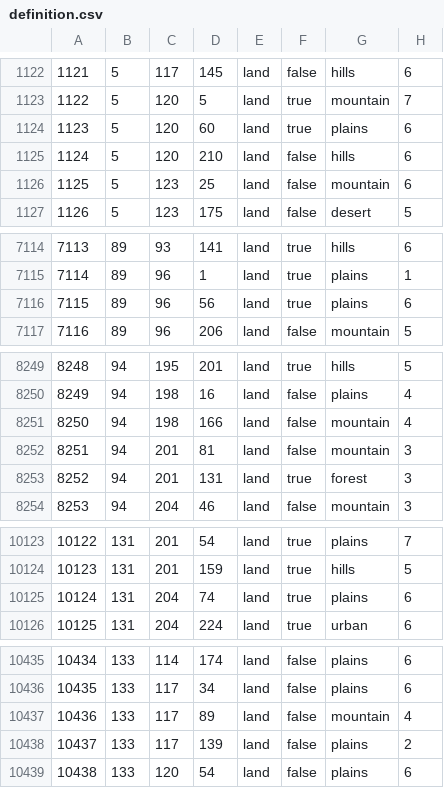
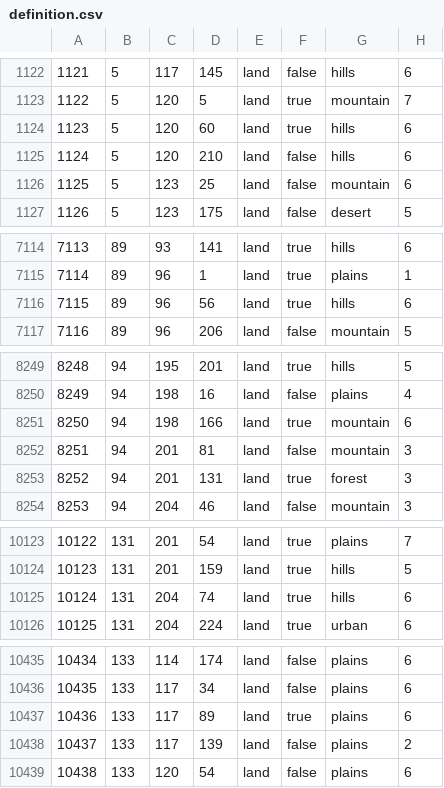
Before and after one commit to ayn7845/slystorical1, a CSV file: map/definition.csv, drawn as a sheet; only a part is shown, gaps mark what is left out; the diff covers the shown part only.

```diff
--- a/map/definition.csv
+++ b/map/definition.csv
@@ -1123,3 +1123,3 @@
 1122;5;120;5;land;true;mountain;7
-1123;5;120;60;land;true;plains;6
+1123;5;120;60;land;true;hills;6
 1124;5;120;210;land;false;hills;6
@@ -7115,3 +7115,3 @@
 7114;89;96;1;land;true;plains;1
-7115;89;96;56;land;true;plains;6
+7115;89;96;56;land;true;hills;6
 7116;89;96;206;land;false;mountain;5
@@ -8250,3 +8250,3 @@
 8249;94;198;16;land;false;plains;4
-8250;94;198;166;land;false;mountain;4
+8250;94;198;166;land;true;mountain;6
 8251;94;201;81;land;false;mountain;3
@@ -10124,3 +10124,3 @@
 10123;131;201;159;land;true;hills;5
-10124;131;204;74;land;true;plains;6
+10124;131;204;74;land;true;hills;6
 10125;131;204;224;land;true;urban;6
@@ -10436,3 +10436,3 @@
 10435;133;117;34;land;false;plains;6
-10436;133;117;89;land;false;mountain;4
+10436;133;117;89;land;true;plains;6
 10437;133;117;139;land;false;plains;2
```
Also changed, not shown: 2 edited cells elsewhere in this file, 9 other files.
